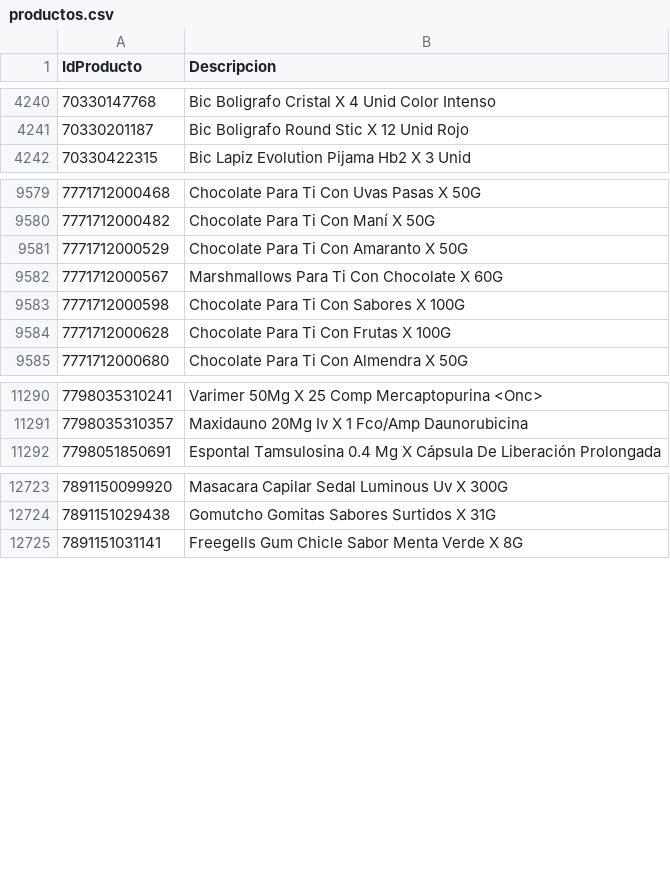
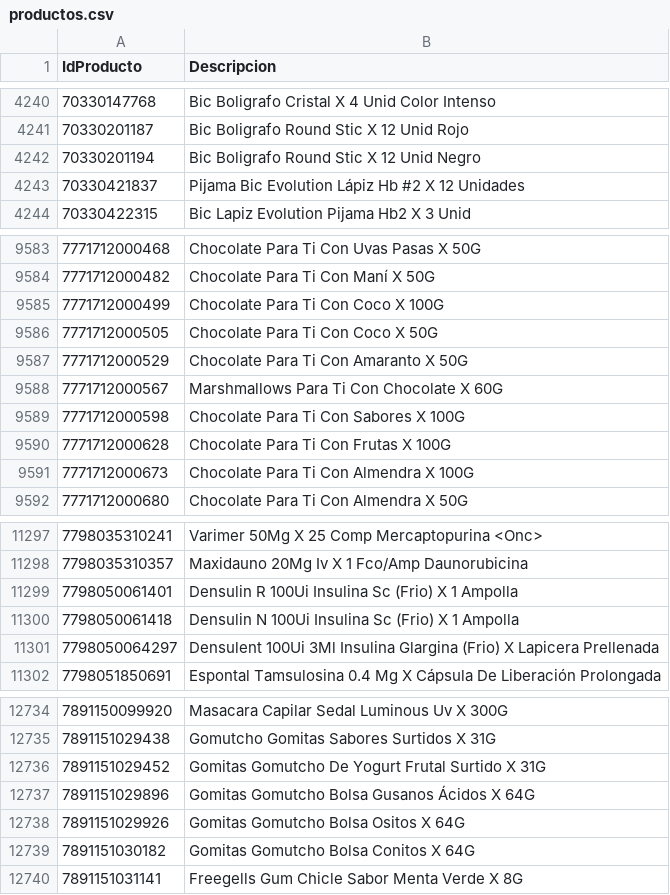
Before and after one commit to intikpo/precios-bolivia, a CSV file: data/raw/farmacorp/productos.csv, drawn as a sheet; only a part is shown, gaps mark what is left out; the diff covers the shown part only; the diff names each change by its address in the sheet, - before the commit and + after, or states it on an @@ line.

```diff
--- a/data/raw/farmacorp/productos.csv
+++ b/data/raw/farmacorp/productos.csv
+row 4242: 70330201194 | Bic Boligrafo Round Stic X 12 Unid Negro
+row 4243: 70330421837 | Pijama Bic Evolution Lápiz Hb #2 X 12 Unidades
+row 9585: 7771712000499 | Chocolate Para Ti Con Coco X 100G
+row 9586: 7771712000505 | Chocolate Para Ti Con Coco X 50G
+row 9591: 7771712000673 | Chocolate Para Ti Con Almendra X 100G
+row 11299: 7798050061401 | Densulin R 100Ui Insulina Sc (Frio) X 1 Ampolla
+row 11300: 7798050061418 | Densulin N 100Ui Insulina Sc (Frio) X 1 Ampolla
+row 11301: 7798050064297 | Densulent 100Ui 3Ml Insulina Glargina (Frio) X Lapicera Prellenada
+row 12736: 7891151029452 | Gomitas Gomutcho De Yogurt Frutal Surtido X 31G
+row 12737: 7891151029896 | Gomitas Gomutcho Bolsa Gusanos Ácidos X 64G
+row 12738: 7891151029926 | Gomitas Gomutcho Bolsa Ositos X 64G
+row 12739: 7891151030182 | Gomitas Gomutcho Bolsa Conitos X 64G
```
Also changed, not shown: 8 added rows and 1 edited cell elsewhere in this file, 3 other files.
